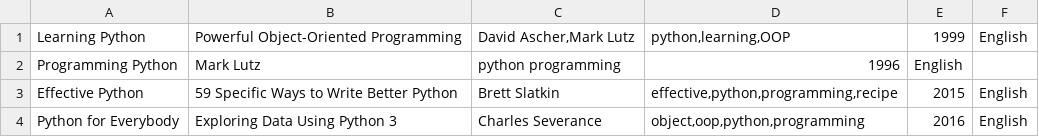
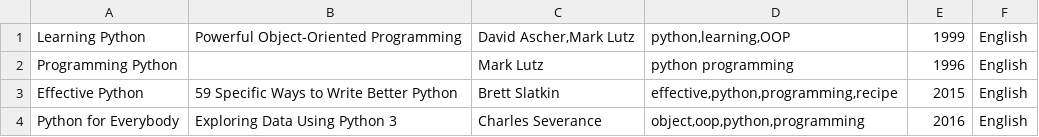
Before and after one commit to iproduct/intro-python, a CSV file: 04-up-2021/library.csv, drawn as a sheet.

```diff
--- a/04-up-2021/library.csv
+++ b/04-up-2021/library.csv
@@ -1,3 +1,3 @@
 Learning Python,Powerful Object-Oriented Programming,"David Ascher,Mark Lutz","python,learning,OOP",1999,English
-Programming Python,Mark Lutz,"python programming","1996",English
+Programming Python, ,Mark Lutz,"python programming","1996",English
 Effective Python,59 Specific Ways to Write Better Python,"Brett Slatkin","effective,python,programming,recipe",2015,English
```
Also changed, not shown: 1 other file.
